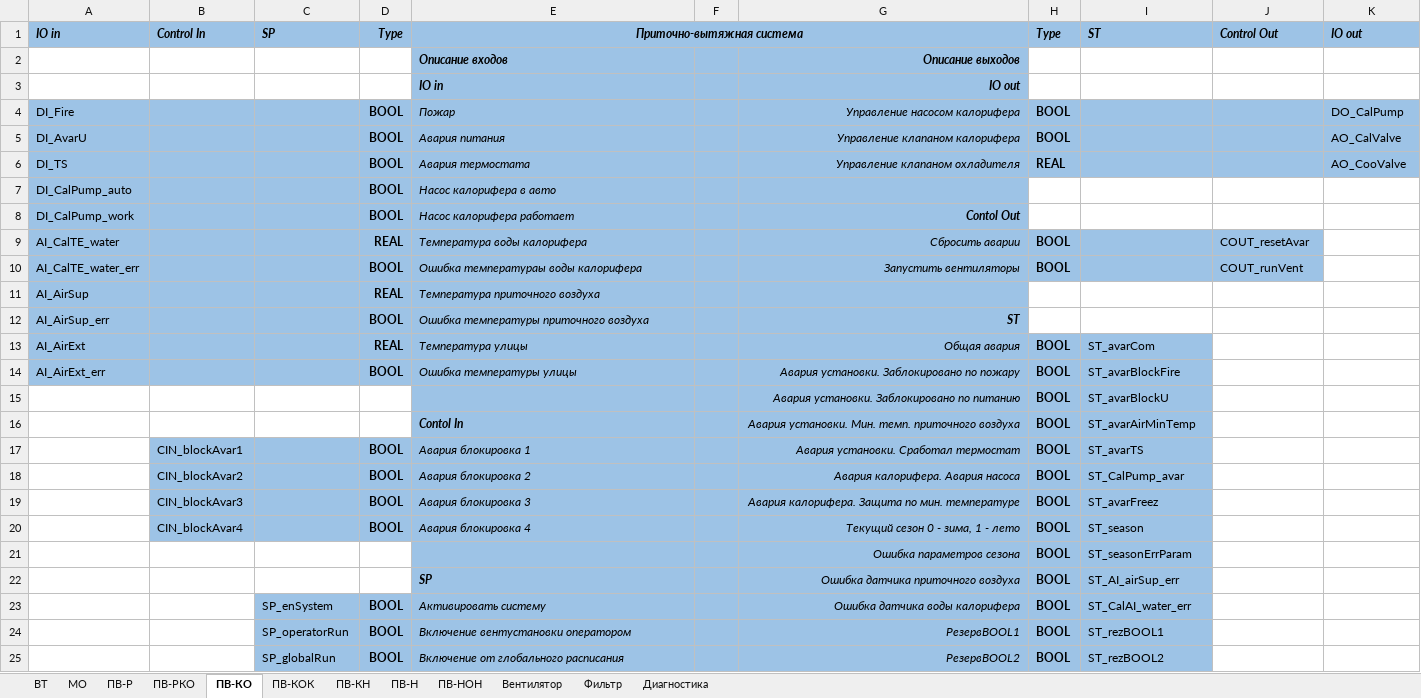
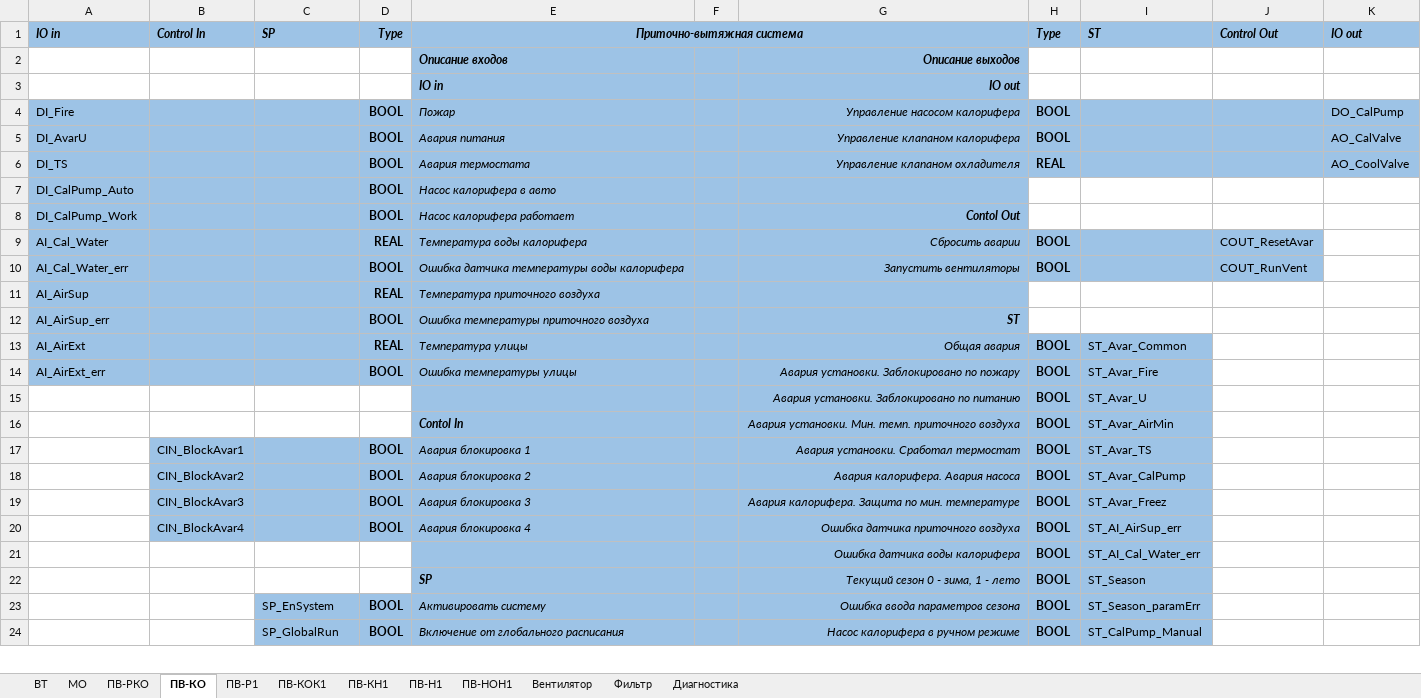
Before and after one commit to artrus/EcoStruxureConfigurator, an Excel workbook: EcoStruxureConfigurator/_Res/Objects.xlsx, sheet ПВ-КО, drawn as a sheet; only a part is shown; values as stored, in another font and other column widths than the file's, no borders; removed rows and columns are numbered as before the commit, all else as after; the diff covers the shown part only; the diff names each change by its address in the sheet, - before the commit and + after, or states it on an @@ line.

```diff
--- a/EcoStruxureConfigurator/_Res/Objects.xlsx (sheet ПВ-КО)
+++ b/EcoStruxureConfigurator/_Res/Objects.xlsx (sheet ПВ-КО)
-sheet tab: ПВ-Р
+sheet tab: ПВ-Р1
-sheet tab: ПВ-КОК
+sheet tab: ПВ-КОК1
-sheet tab: ПВ-КН
+sheet tab: ПВ-КН1
-sheet tab: ПВ-Н
+sheet tab: ПВ-Н1
-sheet tab: ПВ-НОН
+sheet tab: ПВ-НОН1
@@ sheet tab order changed: ВТ | МО | ПВ-РКО | ПВ-КО | ПВ-Р1 | ПВ-КОК1 | ПВ-КН1 | ПВ-Н1 | ПВ-НОН1 | Вентилятор | Фильтр | Диагностика @@
-K6 (IO out): AO_CooValve
+K6 (IO out): AO_CoolValve
-A7 (IO in): DI_CalPump_auto
+A7 (IO in): DI_CalPump_Auto
-A8 (IO in): DI_CalPump_work
+A8 (IO in): DI_CalPump_Work
-A9 (IO in): AI_CalTE_water
+A9 (IO in): AI_Cal_Water
-J9 (Control Out): COUT_resetAvar
+J9 (Control Out): COUT_ResetAvar
-A10 (IO in): AI_CalTE_water_err
+A10 (IO in): AI_Cal_Water_err
-E10 (Приточно-вытяжная система): Ошибка температураы воды калорифера
+E10 (Приточно-вытяжная система): Ошибка датчика температуры воды калорифера
-J10 (Control Out): COUT_runVent
+J10 (Control Out): COUT_RunVent
-I13 (ST): ST_avarCom
+I13 (ST): ST_Avar_Common
-I14 (ST): ST_avarBlockFire
+I14 (ST): ST_Avar_Fire
-I15 (ST): ST_avarBlockU
+I15 (ST): ST_Avar_U
-I16 (ST): ST_avarAirMinTemp
+I16 (ST): ST_Avar_AirMin
-B17 (Control In): CIN_blockAvar1
+B17 (Control In): CIN_BlockAvar1
-I17 (ST): ST_avarTS
+I17 (ST): ST_Avar_TS
-B18 (Control In): CIN_blockAvar2
+B18 (Control In): CIN_BlockAvar2
-I18 (ST): ST_CalPump_avar
+I18 (ST): ST_Avar_CalPump
-B19 (Control In): CIN_blockAvar3
+B19 (Control In): CIN_BlockAvar3
-I19 (ST): ST_avarFreez
+I19 (ST): ST_Avar_Freez
-B20 (Control In): CIN_blockAvar4
+B20 (Control In): CIN_BlockAvar4
-G20: Текущий сезон 0 - зима, 1 - лето
+G20: Ошибка датчика приточного воздуха
-I20 (ST): ST_season
+I20 (ST): ST_AI_AirSup_err
-row 21:  |  |  |  |  |  | Ошибка параметров сезона | BOOL | ST_seasonErrParam
+row 21:  |  |  |  |  |  | Ошибка датчика воды калорифера | BOOL | ST_AI_Cal_Water_err
-G22: Ошибка датчика приточного воздуха
+G22: Текущий сезон 0 - зима, 1 - лето
-I22 (ST): ST_AI_airSup_err
+I22 (ST): ST_Season
-C23 (SP): SP_enSystem
+C23 (SP): SP_EnSystem
-G23: Ошибка датчика воды калорифера
+G23: Ошибка ввода параметров сезона
-I23 (ST): ST_CalAI_water_err
+I23 (ST): ST_Season_paramErr
-row 24:  |  | SP_operatorRun | BOOL | Включение вентустановки оператором |  | РезервBOOL1 | BOOL | ST_rezBOOL1
-C24 (SP): SP_globalRun
+C24 (SP): SP_GlobalRun
-G24: РезервBOOL2
+G24: Насос калорифера в ручном режиме
-I24 (ST): ST_rezBOOL2
+I24 (ST): ST_CalPump_Manual
```
Also changed, not shown: 12 added rows, 14 removed rows, 137 edited cells and cell formats elsewhere in this sheet, sheet ПВ-РКО, sheet Вентилятор, sheet МО, sheet ВТ, sheet Фильтр, 35 other files.
